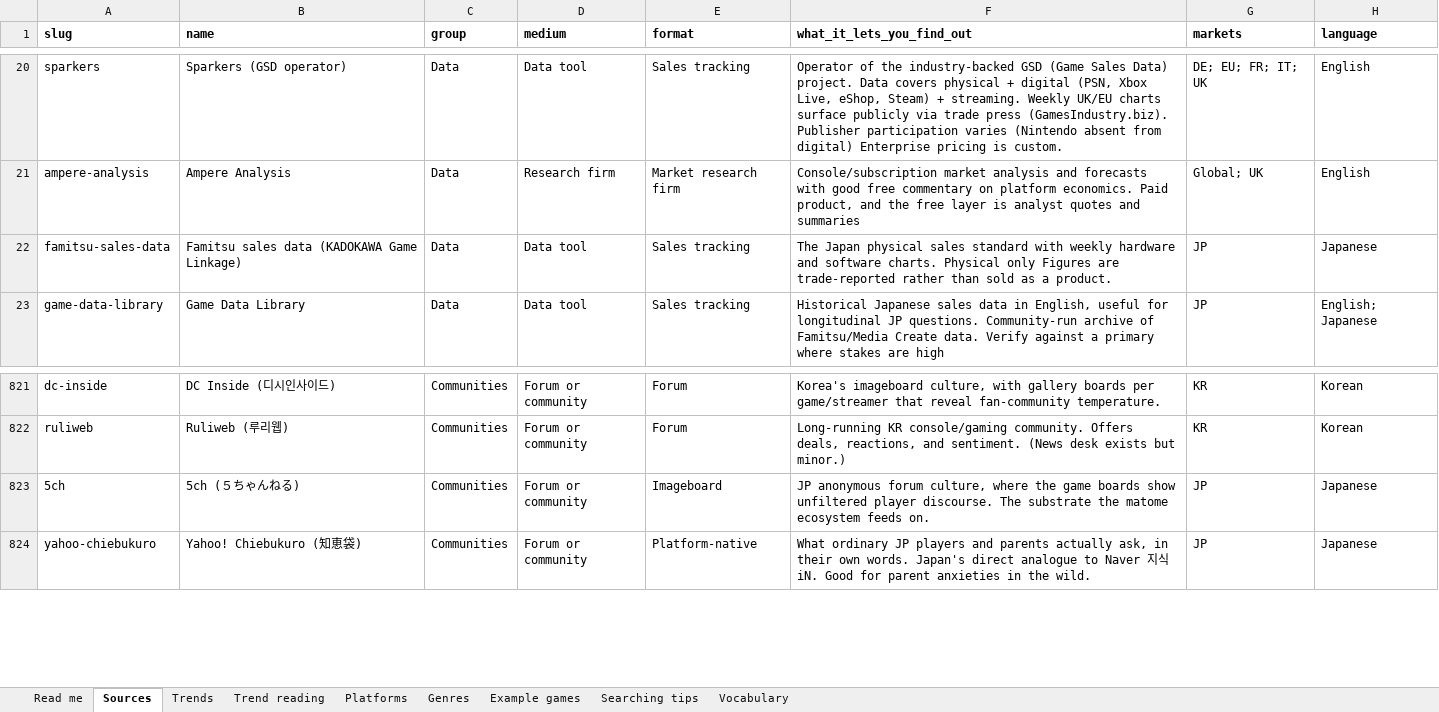
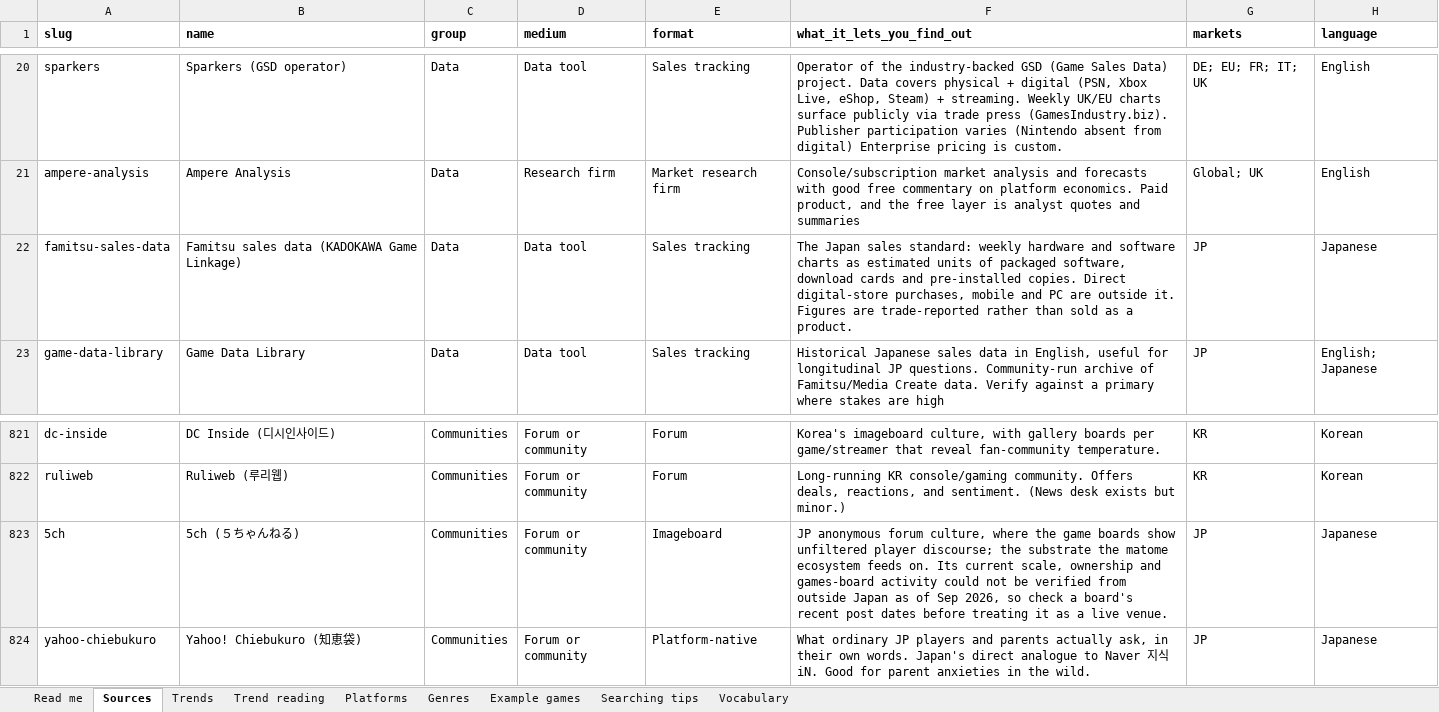
Before and after one commit to itsmepants2/games-research-starter-pack-data, an Excel workbook: games-research-starter-pack.xlsx, sheet Sources, drawn as a sheet; only a part is shown, gaps mark what is left out; values as stored, in another font and other column widths than the file's, no borders; the diff names each change by its address in the sheet, - before the commit and + after, or states it on an @@ line.

Commit message:
Update the data to the workbook of 2026-09-07
886 sources, 10 markets, 37 trends, 35 platforms, 30 genres.

Copied from public/downloads/ by scripts/build-mirror.mjs in the site
repository. Every count in the README is read from data/downloads.json rather
than typed, so it describes the files beside it.

```diff
--- a/games-research-starter-pack.xlsx (sheet Sources)
+++ b/games-research-starter-pack.xlsx (sheet Sources)
-F22 (what_it_lets_you_find_out): The Japan physical sales standard with weekly hardware and software charts. Physical only Figures are…
+F22 (what_it_lets_you_find_out): The Japan sales standard: weekly hardware and software charts as estimated units of packaged software, download cards and pre-installed copies. Direct digital-store purchases, mobile and PC are outside it. Figures are…
-F823 (what_it_lets_you_find_out): …unfiltered player discourse. The substrate the matome ecosystem feeds on.
+F823 (what_it_lets_you_find_out): …unfiltered player discourse; the substrate the matome ecosystem feeds on. Its current scale, ownership and games-board activity could not be verified from outside Japan as of Sep 2026, so check a board's recent post dates before treating it as a live venue.
```
Also changed, not shown: 4 other files.
